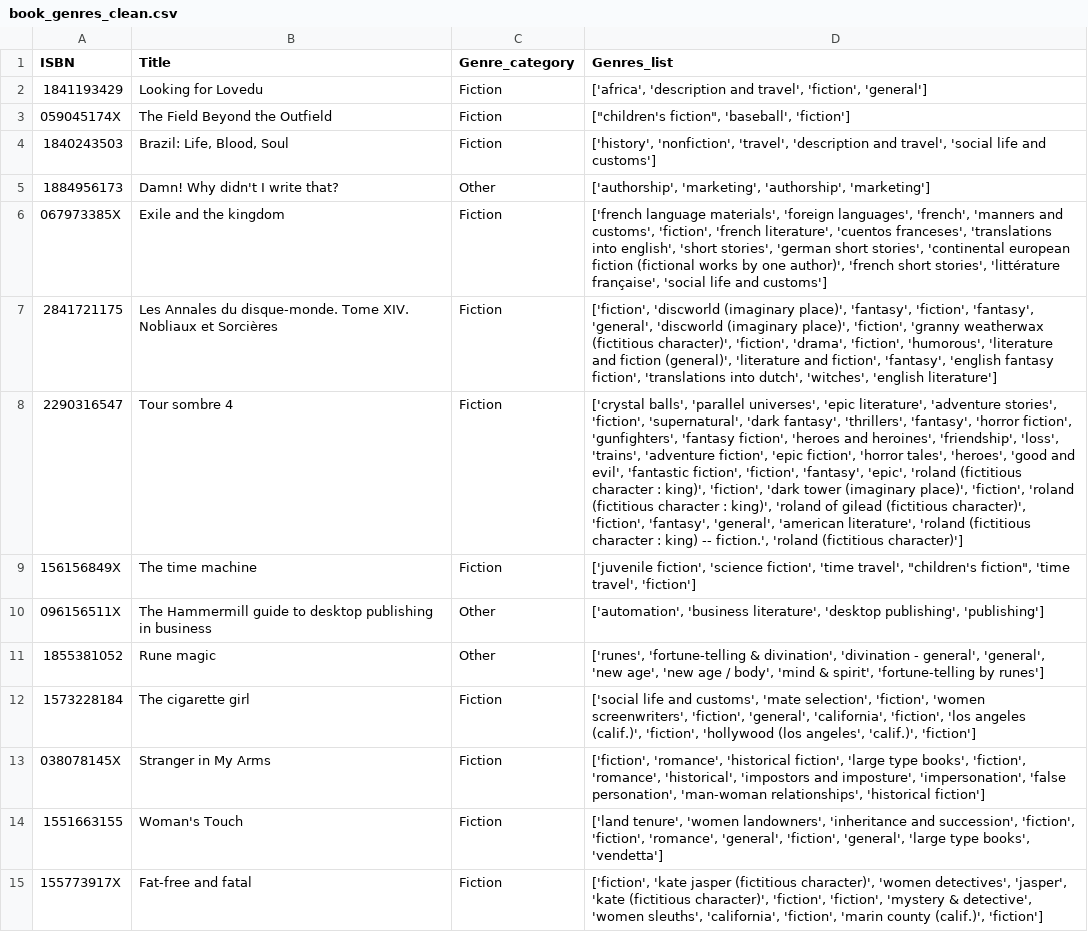
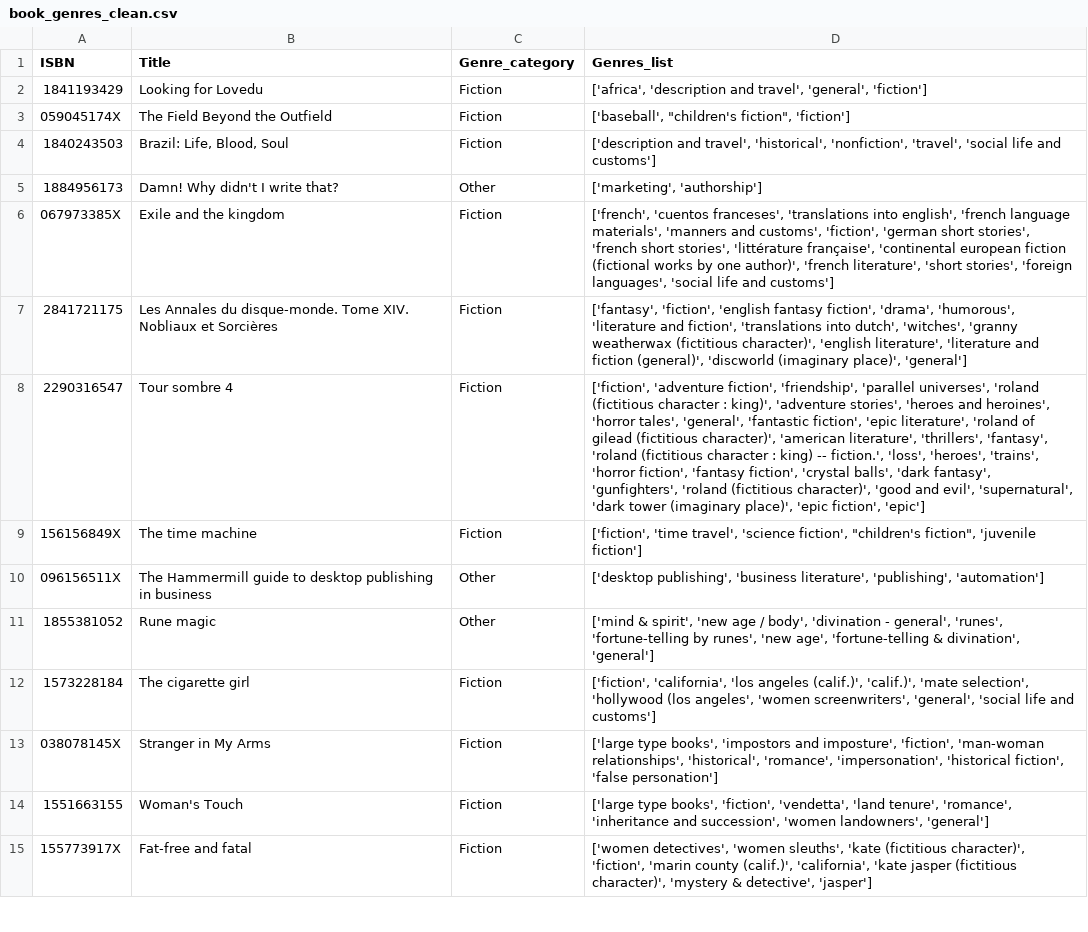
Before and after one commit to jtimko16/book-recommendation, a CSV file: notebooks/interm_outputs/book_genres_clean.csv, drawn as a sheet; only a part is shown; the diff covers the shown part only; the diff names each change by its address in the sheet, - before the commit and + after, or states it on an @@ line.

Commit message:
Mod - remove duplicates from book genres

```diff
--- a/notebooks/interm_outputs/book_genres_clean.csv
+++ b/notebooks/interm_outputs/book_genres_clean.csv
-D2 (Genres_list): …and travel', 'fiction', 'general']
+D2 (Genres_list): …and travel', 'general', 'fiction']
-D3 (Genres_list): ["children's fiction", 'baseball', 'fiction']
+D3 (Genres_list): ['baseball', "children's fiction", 'fiction']
-D4 (Genres_list): ['history', 'nonfiction', 'travel', 'description and travel', 'social life…
+D4 (Genres_list): ['description and travel', 'historical', 'nonfiction', 'travel', 'social life…
-D5 (Genres_list): ['authorship', 'marketing', 'authorship', 'marketing']
+D5 (Genres_list): ['marketing', 'authorship']
-D6 (Genres_list): ['french language materials', 'foreign languages', 'french', 'manners and customs', 'fiction', 'french literature', 'cuentos franceses', 'translations into english', 'short stories', 'german short stories', 'continental european fiction (fictional works by one author)', 'french short stories', 'littérature française', 'social life…
+D6 (Genres_list): ['french', 'cuentos franceses', 'translations into english', 'french language materials', 'manners and customs', 'fiction', 'german short stories', 'french short stories', 'littérature française', 'continental european fiction (fictional works by one author)', 'french literature', 'short stories', 'foreign languages', 'social life…
-D7 (Genres_list): ['fiction', 'discworld (imaginary place)', 'fantasy', 'fiction', 'fantasy', 'general', 'discworld (imaginary place)', 'fiction', 'granny weatherwax (fictitious character)', 'fiction', 'drama', 'fiction', 'humorous', 'literature and fiction (general)', 'literature and fiction', 'fantasy', 'english fantasy fiction', 'translations into dutch', 'witches', 'english literature']
+D7 (Genres_list): ['fantasy', 'fiction', 'english fantasy fiction', 'drama', 'humorous', 'literature and fiction', 'translations into dutch', 'witches', 'granny weatherwax (fictitious character)', 'english literature', 'literature and fiction (general)', 'discworld (imaginary place)', 'general']
-D8 (Genres_list): ['crystal balls', 'parallel universes', 'epic literature', 'adventure stories', 'fiction', 'supernatural', 'dark fantasy', 'thrillers', 'fantasy', 'horror fiction', 'gunfighters', 'fantasy fiction', 'heroes and heroines', 'friendship', 'loss', 'trains', 'adventure fiction', 'epic fiction', 'horror tales', 'heroes', 'good and evil', 'fantastic fiction', 'fiction', 'fantasy', 'epic', 'roland (fictitious character : king)', 'fiction', 'dark tower (imaginary place)', 'fiction', 'roland (fictitious character : king)', 'roland of gilead (fictitious character)', 'fiction', 'fantasy', 'general', 'american literature', 'roland (fictitious character : king) -- fiction.', 'roland (fictitious character)']
+D8 (Genres_list): ['fiction', 'adventure fiction', 'friendship', 'parallel universes', 'roland (fictitious character : king)', 'adventure stories', 'heroes and heroines', 'horror tales', 'general', 'fantastic fiction', 'epic literature', 'roland of gilead (fictitious character)', 'american literature', 'thrillers', 'fantasy', 'roland (fictitious character : king) -- fiction.', 'loss', 'heroes', 'trains', 'horror fiction', 'fantasy fiction', 'crystal balls', 'dark fantasy', 'gunfighters', 'roland (fictitious character)', 'good and evil', 'supernatural', 'dark tower (imaginary place)', 'epic fiction', 'epic']
-D9 (Genres_list): ['juvenile fiction', 'science fiction', 'time travel', "children's fiction", 'time travel', 'fiction']
+D9 (Genres_list): ['fiction', 'time travel', 'science fiction', "children's fiction", 'juvenile fiction']
-D10 (Genres_list): ['automation', 'business literature', 'desktop publishing', 'publishing']
+D10 (Genres_list): ['desktop publishing', 'business literature', 'publishing', 'automation']
-D11 (Genres_list): ['runes', 'fortune-telling & divination', 'divination - general', 'general', 'new age', 'new age / body', 'mind & spirit', 'fortune-telling by runes']
+D11 (Genres_list): ['mind & spirit', 'new age / body', 'divination - general', 'runes', 'fortune-telling by runes', 'new age', 'fortune-telling & divination', 'general']
-D12 (Genres_list): ['social life and customs', 'mate selection', 'fiction', 'women screenwriters', 'fiction', 'general', 'california', 'fiction', 'los angeles (calif.)', 'fiction', 'hollywood (los angeles', 'calif.)', 'fiction']
+D12 (Genres_list): ['fiction', 'california', 'los angeles (calif.)', 'calif.)', 'mate selection', 'hollywood (los angeles', 'women screenwriters', 'general', 'social life and customs']
-D13 (Genres_list): ['fiction', 'romance', 'historical fiction', 'large type books', 'fiction', 'romance', 'historical', 'impostors and imposture', 'impersonation', 'false personation', 'man-woman relationships', 'historical fiction']
+D13 (Genres_list): ['large type books', 'impostors and imposture', 'fiction', 'man-woman relationships', 'historical', 'romance', 'impersonation', 'historical fiction', 'false personation']
-D14 (Genres_list): ['land tenure', 'women landowners', 'inheritance and succession', 'fiction', 'fiction', 'romance', 'general', 'fiction', 'general', 'large type books', 'vendetta']
+D14 (Genres_list): ['large type books', 'fiction', 'vendetta', 'land tenure', 'romance', 'inheritance and succession', 'women landowners', 'general']
-D15 (Genres_list): ['fiction', 'kate jasper (fictitious character)', 'women detectives', 'jasper', 'kate (fictitious character)', 'fiction', 'fiction', 'mystery & detective', 'women sleuths', 'california', 'fiction', 'marin county (calif.)', 'fiction']
+D15 (Genres_list): ['women detectives', 'women sleuths', 'kate (fictitious character)', 'fiction', 'marin county (calif.)', 'california', 'kate jasper (fictitious character)', 'mystery & detective', 'jasper']
```
Also changed, not shown: 159 edited cells elsewhere in this file, 2 other files.
